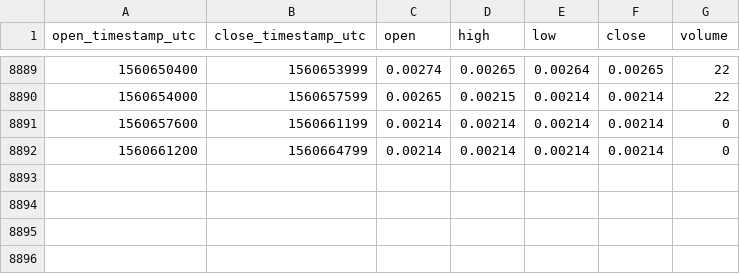
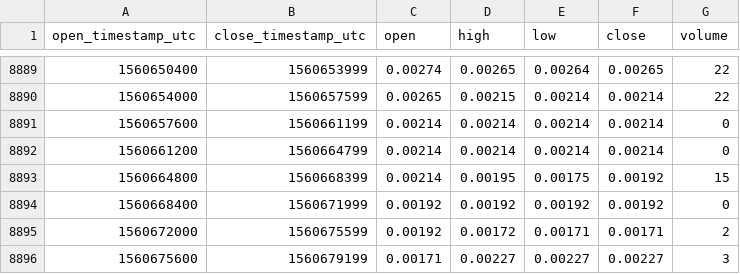
Before and after one commit to cryptobigbro/bitmex-XBT7D_D95, a CSV file: bitmex-XBT7D_D95-1h.csv, drawn as a sheet; only a part is shown, gaps mark what is left out; the diff names each change by its address in the sheet, - before the commit and + after, or states it on an @@ line.

Commit message:
Update OHLCV data.

```diff
--- a/bitmex-XBT7D_D95-1h.csv
+++ b/bitmex-XBT7D_D95-1h.csv
+row 8893: 1560664800 | 1560668399 | 0.00214 | 0.00195 | 0.00175 | 0.00192 | 15
+row 8894: 1560668400 | 1560671999 | 0.00192 | 0.00192 | 0.00192 | 0.00192 | 0
+row 8895: 1560672000 | 1560675599 | 0.00192 | 0.00172 | 0.00171 | 0.00171 | 2
+row 8896: 1560675600 | 1560679199 | 0.00171 | 0.00227 | 0.00227 | 0.00227 | 3
```
